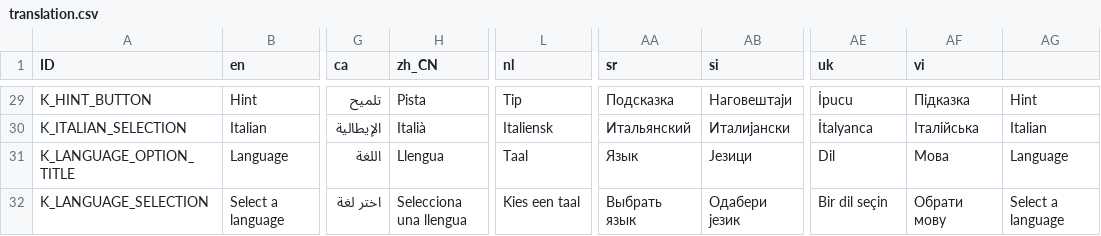
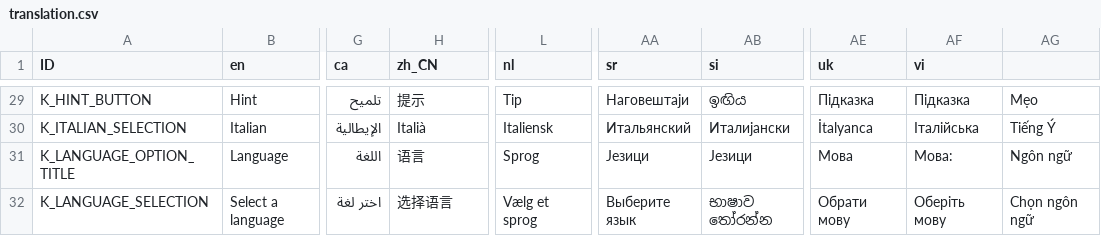
Before and after one commit to Crazy-Marvin/PimplePopper, a CSV file: assets/i18n/translation.csv, drawn as a sheet; only a part is shown, gaps mark what is left out; the diff covers the shown part only; the diff names each change by its address in the sheet, - before the commit and + after, or states it on an @@ line.

```diff
--- a/assets/i18n/translation.csv
+++ b/assets/i18n/translation.csv
-H29 (zh_CN): Pista
+H29 (zh_CN): 提示
-AA29 (sr): Подсказка
+AA29 (sr): Наговештаји
-AB29 (si): Наговештаји
+AB29 (si): ඉඟිය
-AE29 (uk): İpucu
+AE29 (uk): Підказка
-AG29: Hint
+AG29: Mẹo
-AG30: Italian
+AG30: Tiếng Ý
-H31 (zh_CN): Llengua
+H31 (zh_CN): 语言
-L31 (nl): Taal
+L31 (nl): Sprog
-AA31 (sr): Язык
+AA31 (sr): Језици
-AE31 (uk): Dil
+AE31 (uk): Мова
-AF31 (vi): Мова
+AF31 (vi): Мова:
-AG31: Language
+AG31: Ngôn ngữ
-H32 (zh_CN): Selecciona una llengua
+H32 (zh_CN): 选择语言
-L32 (nl): Kies een taal
+L32 (nl): Vælg et sprog
-AA32 (sr): Выбрать язык
+AA32 (sr): Выберите язык
-AB32 (si): Одабери језик
+AB32 (si): භාෂාව තෝරන්න
-AE32 (uk): Bir dil seçin
+AE32 (uk): Обрати мову
-AF32 (vi): Обрати мову
+AF32 (vi): Оберіть мову
-AG32: Select a language
+AG32: Chọn ngôn ngữ
```
Also changed, not shown: 167 edited cells elsewhere in this file.
